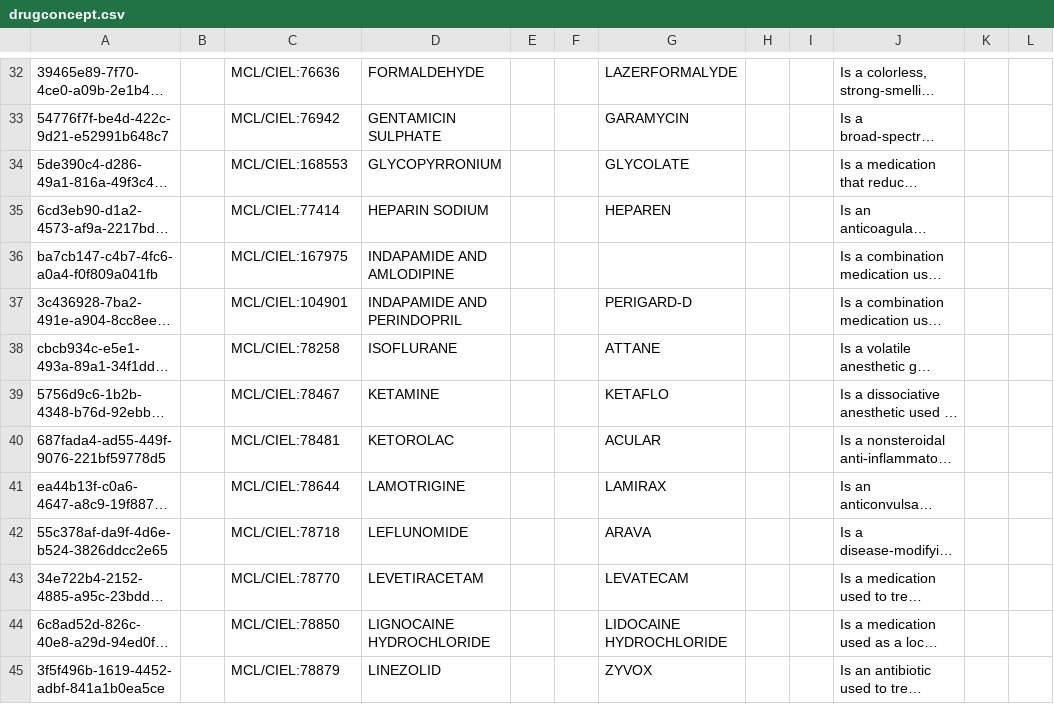
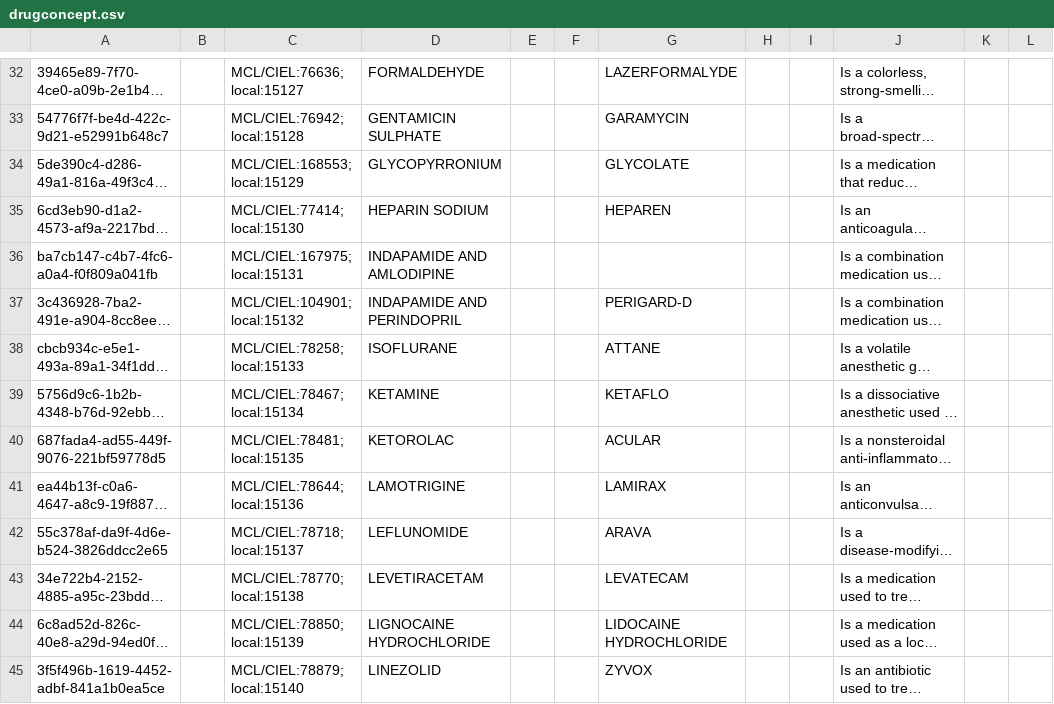
Before and after one commit to Kipkemoii/openmrs-content-amrs, a CSV file: configuration/backend_configuration/concepts/drugconcept.csv, drawn as a sheet; only a part is shown, gaps mark what is left out; long unchanged cells end in …; the diff covers the shown part only; the diff names each change by its address in the sheet, - before the commit and + after, or states it on an @@ line.

Commit message:
Add local mapping (#141)
Co-authored-by: pseurey <pettseu@gmail.com>

```diff
--- a/configuration/backend_configuration/concepts/drugconcept.csv
+++ b/configuration/backend_configuration/concepts/drugconcept.csv
-C32: MCL/CIEL:76636
+C32: MCL/CIEL:76636; local:15127
-C33: MCL/CIEL:76942
+C33: MCL/CIEL:76942; local:15128
-C34: MCL/CIEL:168553
+C34: MCL/CIEL:168553; local:15129
-C35: MCL/CIEL:77414
+C35: MCL/CIEL:77414; local:15130
-C36: MCL/CIEL:167975
+C36: MCL/CIEL:167975; local:15131
-C37: MCL/CIEL:104901
+C37: MCL/CIEL:104901; local:15132
-C38: MCL/CIEL:78258
+C38: MCL/CIEL:78258; local:15133
-C39: MCL/CIEL:78467
+C39: MCL/CIEL:78467; local:15134
-C40: MCL/CIEL:78481
+C40: MCL/CIEL:78481; local:15135
-C41: MCL/CIEL:78644
+C41: MCL/CIEL:78644; local:15136
-C42: MCL/CIEL:78718
+C42: MCL/CIEL:78718; local:15137
-C43: MCL/CIEL:78770
+C43: MCL/CIEL:78770; local:15138
-C44: MCL/CIEL:78850
+C44: MCL/CIEL:78850; local:15139
-C45: MCL/CIEL:78879
+C45: MCL/CIEL:78879; local:15140
```
Also changed, not shown: 5 removed rows and 58 edited cells elsewhere in this file.
